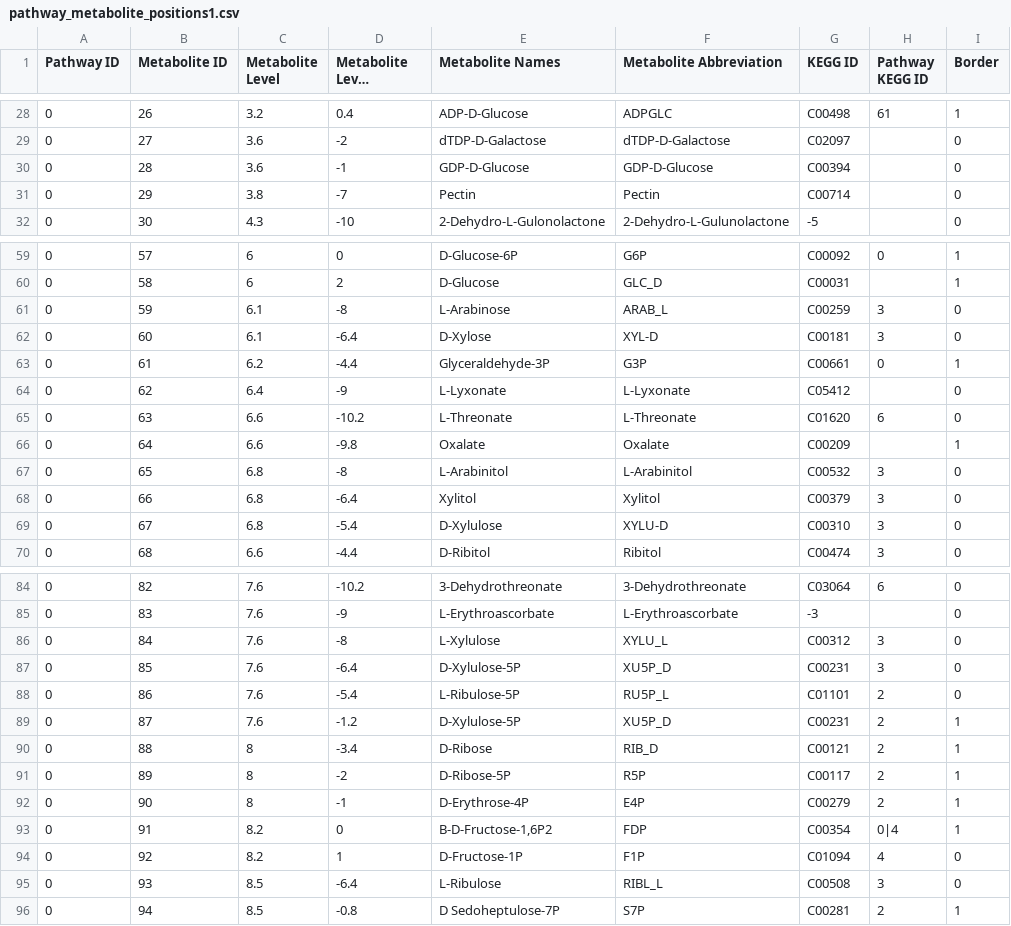
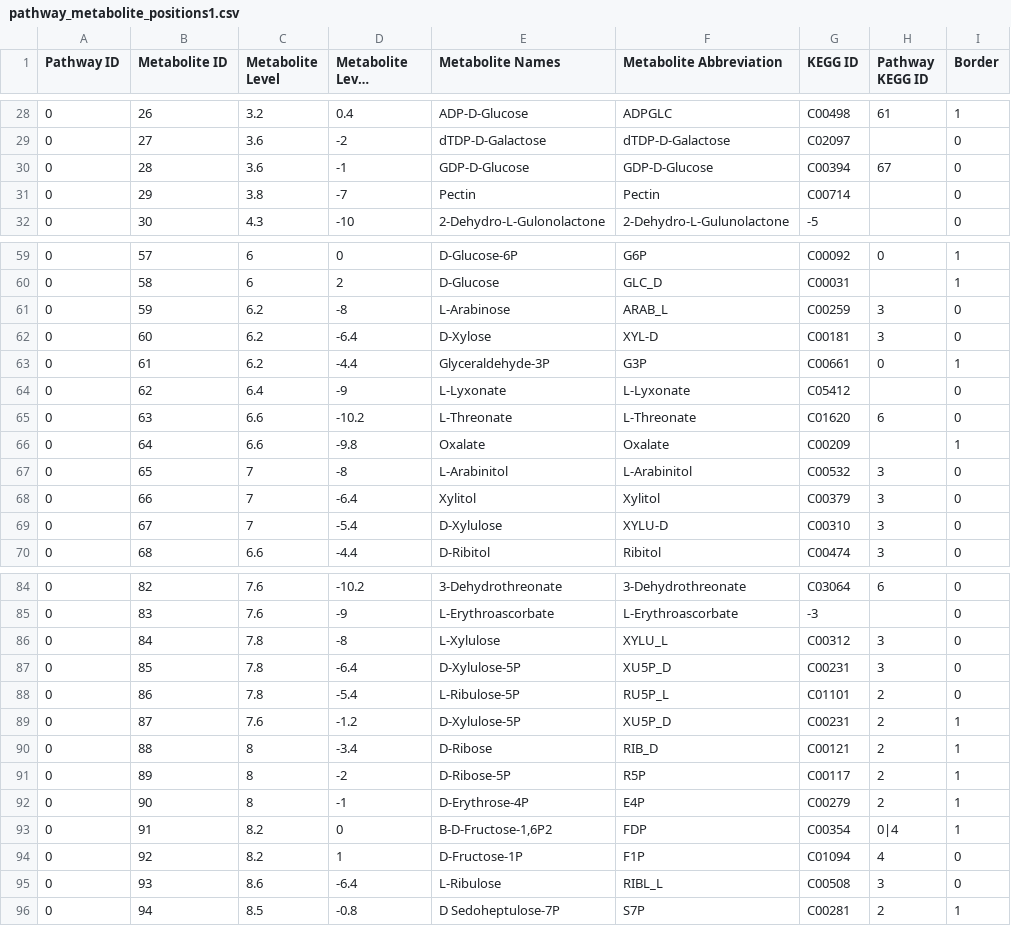
Before and after one commit to jimkell/mostSandbox, a CSV file: etc/visualization/pathway_metabolite_positions1.csv, drawn as a sheet; only a part is shown, gaps mark what is left out; long unchanged cells end in …; the diff names each change by its address in the sheet, - before the commit and + after, or states it on an @@ line.

```diff
--- a/etc/visualization/pathway_metabolite_positions1.csv
+++ b/etc/visualization/pathway_metabolite_positions1.csv
-H30 (Pathway KEGG ID): (empty)
+H30 (Pathway KEGG ID): 67
-C61:C62 (Metabolite Level): 6.1
+C61:C62 (Metabolite Level): 6.2
-C67:C69 (Metabolite Level): 6.8
+C67:C69 (Metabolite Level): 7
-C86:C88 (Metabolite Level): 7.6
+C86:C88 (Metabolite Level): 7.8
-C95 (Metabolite Level): 8.5
+C95 (Metabolite Level): 8.6
```
Also changed, not shown: etc/visualization/pathways_reaction_positions1.csv, 2 other files.
